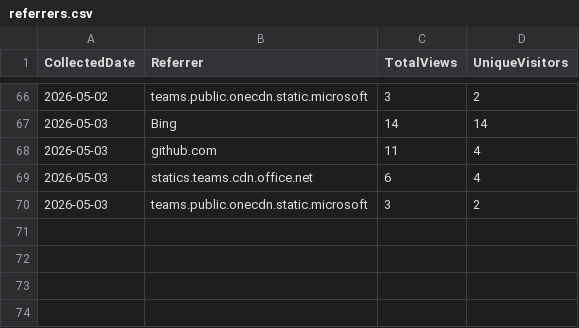
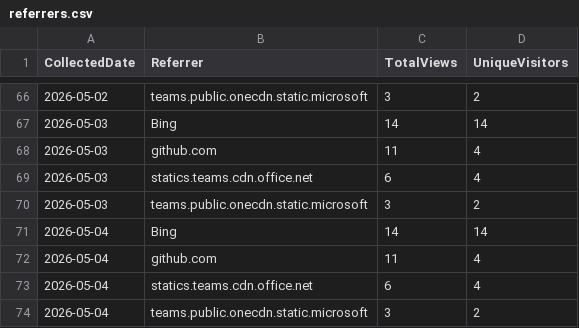
Before and after one commit to ZacharyLuz/Get-AzPaaSAvailability, a CSV file: data/referrers.csv, drawn as a sheet; only a part is shown, gaps mark what is left out.

```diff
--- a/data/referrers.csv
+++ b/data/referrers.csv
@@ -70 +70,5 @@ CollectedDate,Referrer,TotalViews,UniqueVisitors
 "2026-05-03","teams.public.onecdn.static.microsoft",3,2
+"2026-05-04","Bing",14,14
+"2026-05-04","github.com",11,4
+"2026-05-04","statics.teams.cdn.office.net",6,4
+"2026-05-04","teams.public.onecdn.static.microsoft",3,2
```
Also changed, not shown: data/paths.csv, data/release-downloads.csv, 3 other files.
